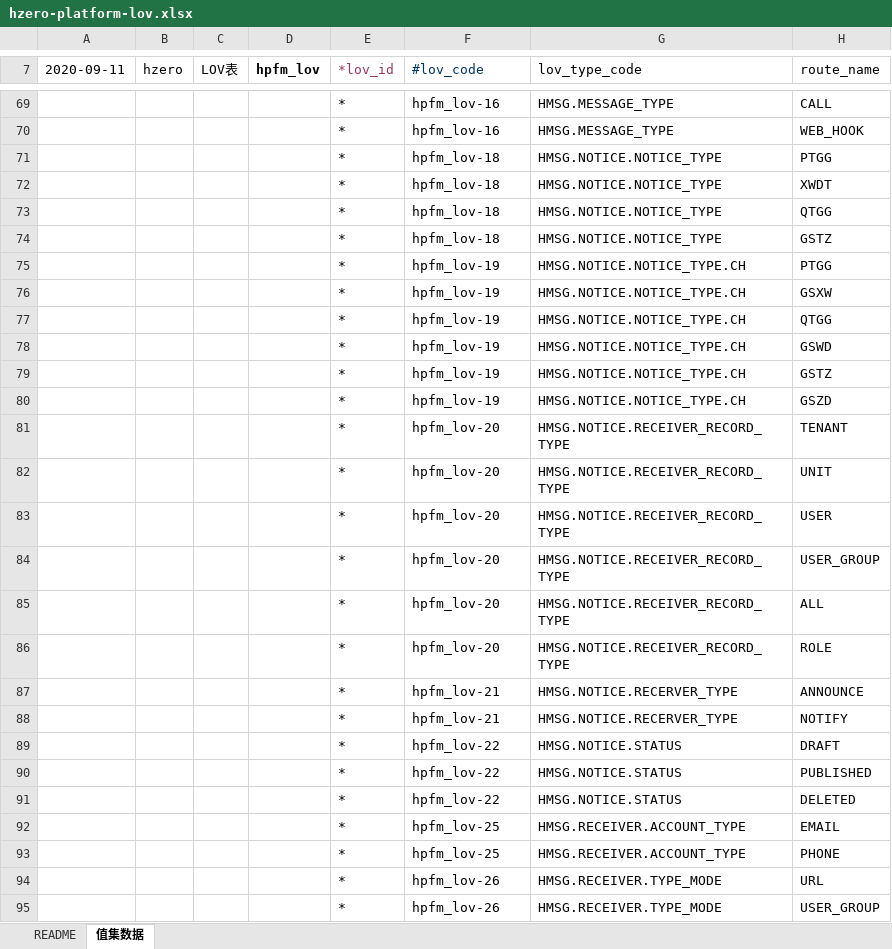
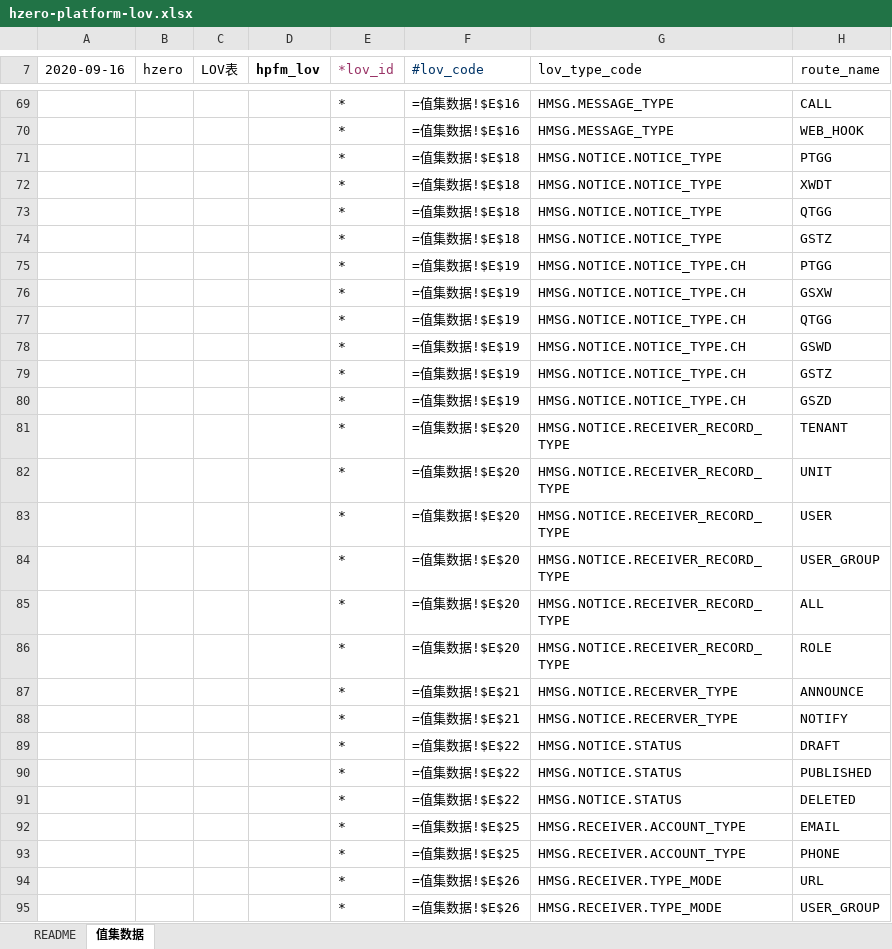
Before and after one commit to open-hand/choerodon-message, an Excel workbook: src/main/resources/script/db/init-data/hzero_message/hzero_platform/hzero-platform-lov.xlsx, sheet 值集数据, drawn as a sheet; only a part is shown, gaps mark what is left out; values as stored, in another font and other column widths than the file's, no borders; formulas without a stored value are shown as written; the diff covers the shown part only; the diff names each change by its address in the sheet, - before the commit and + after, or states it on an @@ line.

```diff
--- a/src/main/resources/script/db/init-data/hzero_message/hzero_platform/hzero-platform-lov.xlsx (sheet 值集数据)
+++ b/src/main/resources/script/db/init-data/hzero_message/hzero_platform/hzero-platform-lov.xlsx (sheet 值集数据)
-A7: 2020-09-11
+A7: 2020-09-16
-F69:F70 (#lov_code): hpfm_lov-16
+F69:F70 (#lov_code): =值集数据!$E$16
-F71:F74 (#lov_code): hpfm_lov-18
+F71:F74 (#lov_code): =值集数据!$E$18
-F75:F80 (#lov_code): hpfm_lov-19
+F75:F80 (#lov_code): =值集数据!$E$19
-F81:F86 (#lov_code): hpfm_lov-20
+F81:F86 (#lov_code): =值集数据!$E$20
-F87:F88 (#lov_code): hpfm_lov-21
+F87:F88 (#lov_code): =值集数据!$E$21
-F89:F91 (#lov_code): hpfm_lov-22
+F89:F91 (#lov_code): =值集数据!$E$22
-F92:F93 (#lov_code): hpfm_lov-25
+F92:F93 (#lov_code): =值集数据!$E$25
-F94:F95 (#lov_code): hpfm_lov-26
+F94:F95 (#lov_code): =值集数据!$E$26
```
Also changed, not shown: 2 removed rows and 173 edited cells elsewhere in this sheet.
